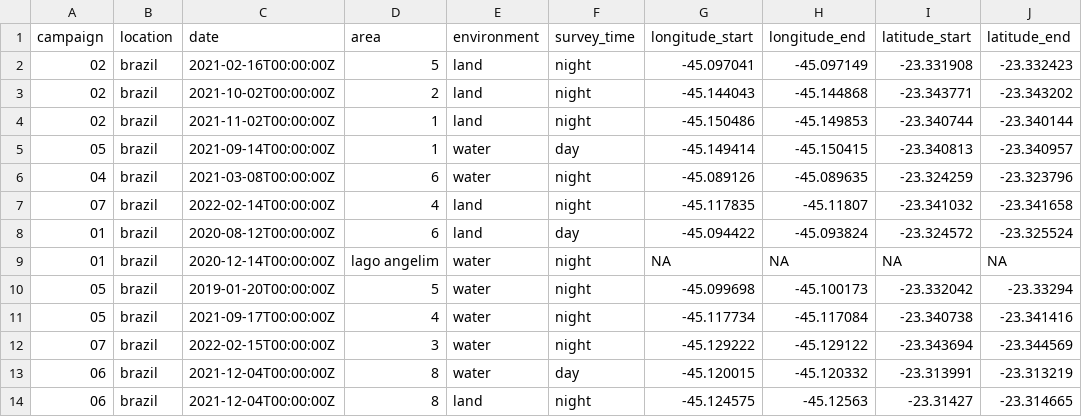
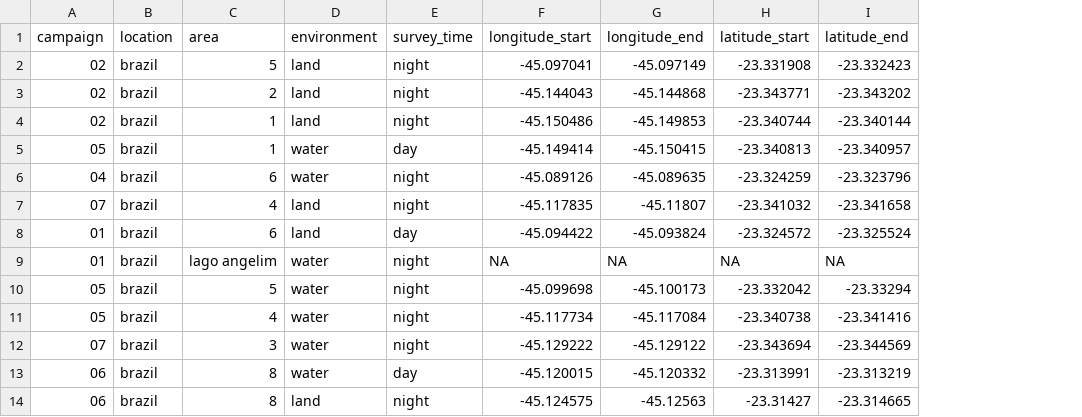
Before and after one commit to Jake-Eisaguirre/brazil_legacy_cleaning, a CSV file: clean_tables/site.csv, drawn as a sheet; only a part is shown; the diff names each change by its address in the sheet, - before the commit and + after, or states it on an @@ line.

```diff
--- a/clean_tables/site.csv
+++ b/clean_tables/site.csv
-column C (date), rows 2-14: 2021-02-16T00:00:00Z | 2021-10-02T00:00:00Z | 2021-11-02T00:00:00Z | 2021-09-14T00:00:00Z | 2021-03-08T00:00:00Z | 2022-02-14T00:00:00Z | 2020-08-12T00:00:00Z | 2020-12-14T00:00:00Z | 2019-01-20T00:00:00Z | 2021-09-17T00:00:00Z | 2022-02-15T00:00:00Z | 2021-12-04T00:00:00Z | 2021-12-04T00:00:00Z
```
Also changed, not shown: clean_tables/survey.csv, clean_tables/visit.csv, 2 other files.
